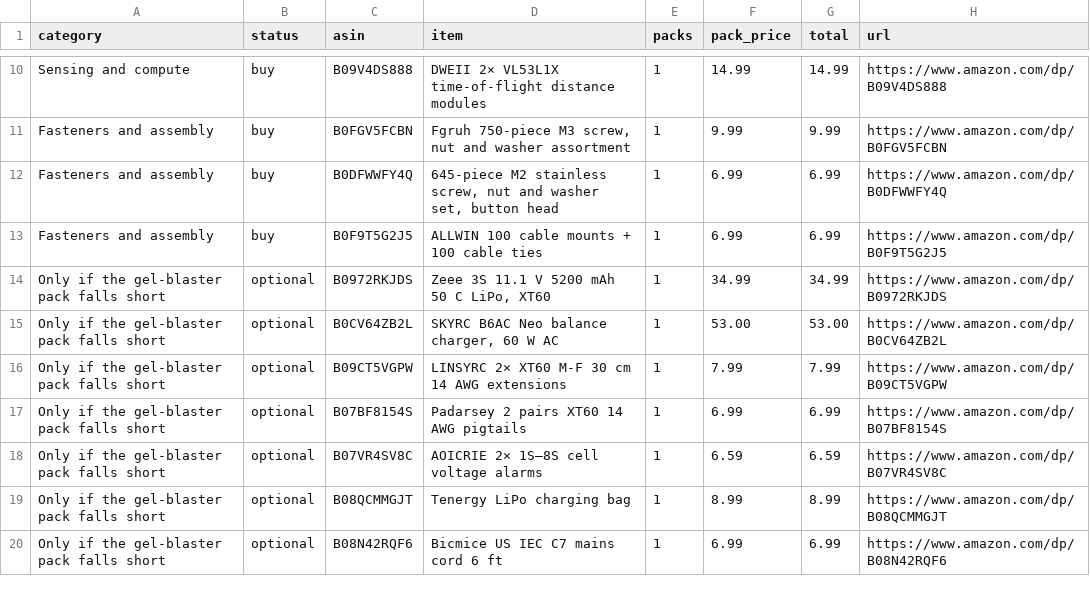
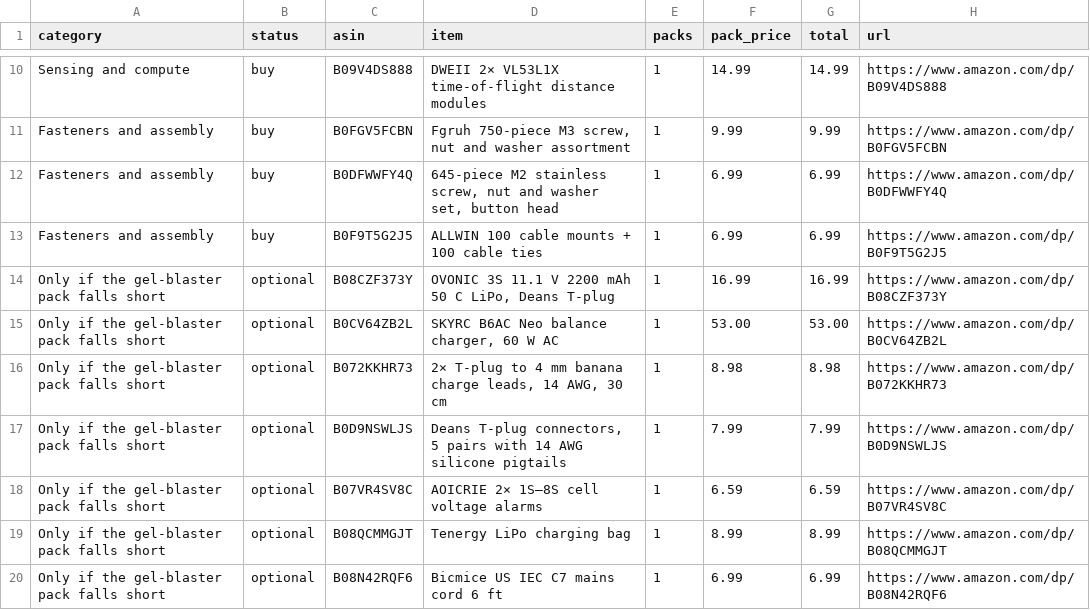
Before and after one commit to rishith-c/hound, a CSV file: shopping/amazon-bom.csv, drawn as a sheet; only a part is shown, gaps mark what is left out.

```diff
--- a/shopping/amazon-bom.csv
+++ b/shopping/amazon-bom.csv
@@ -13,6 +13,6 @@ Fasteners and assembly,buy,B0DFWWFY4Q,"645-piece M2 stainless screw, nut and was
 Fasteners and assembly,buy,B0F9T5G2J5,ALLWIN 100 cable mounts + 100 cable ties,1,6.99,6.99,https://www.amazon.com/dp/B0F9T5G2J5
-Only if the gel-blaster pack falls short,optional,B0972RKJDS,"Zeee 3S 11.1 V 5200 mAh 50 C LiPo, XT60",1,34.99,34.99,https://www.amazon.com/dp/B0972RKJDS
+Only if the gel-blaster pack falls short,optional,B08CZF373Y,"OVONIC 3S 11.1 V 2200 mAh 50 C LiPo, Deans T-plug",1,16.99,16.99,https://www.amazon.com/dp/B08CZF373Y
 Only if the gel-blaster pack falls short,optional,B0CV64ZB2L,"SKYRC B6AC Neo balance charger, 60 W AC",1,53.00,53.00,https://www.amazon.com/dp/B0CV64ZB2L
-Only if the gel-blaster pack falls short,optional,B09CT5VGPW,LINSYRC 2× XT60 M-F 30 cm 14 AWG extensions,1,7.99,7.99,https://www.amazon.com/dp/B09CT5VGPW
-Only if the gel-blaster pack falls short,optional,B07BF8154S,Padarsey 2 pairs XT60 14 AWG pigtails,1,6.99,6.99,https://www.amazon.com/dp/B07BF8154S
+Only if the gel-blaster pack falls short,optional,B072KKHR73,"2× T-plug to 4 mm banana charge leads, 14 AWG, 30 cm",1,8.98,8.98,https://www.amazon.com/dp/B072KKHR73
+Only if the gel-blaster pack falls short,optional,B0D9NSWLJS,"Deans T-plug connectors, 5 pairs with 14 AWG silicone pigtails",1,7.99,7.99,https://www.amazon.com/dp/B0D9NSWLJS
 Only if the gel-blaster pack falls short,optional,B07VR4SV8C,AOICRIE 2× 1S–8S cell voltage alarms,1,6.59,6.59,https://www.amazon.com/dp/B07VR4SV8C
```
Also changed, not shown: assembly.csv, bom-site/assembly.csv, 14 other files.
